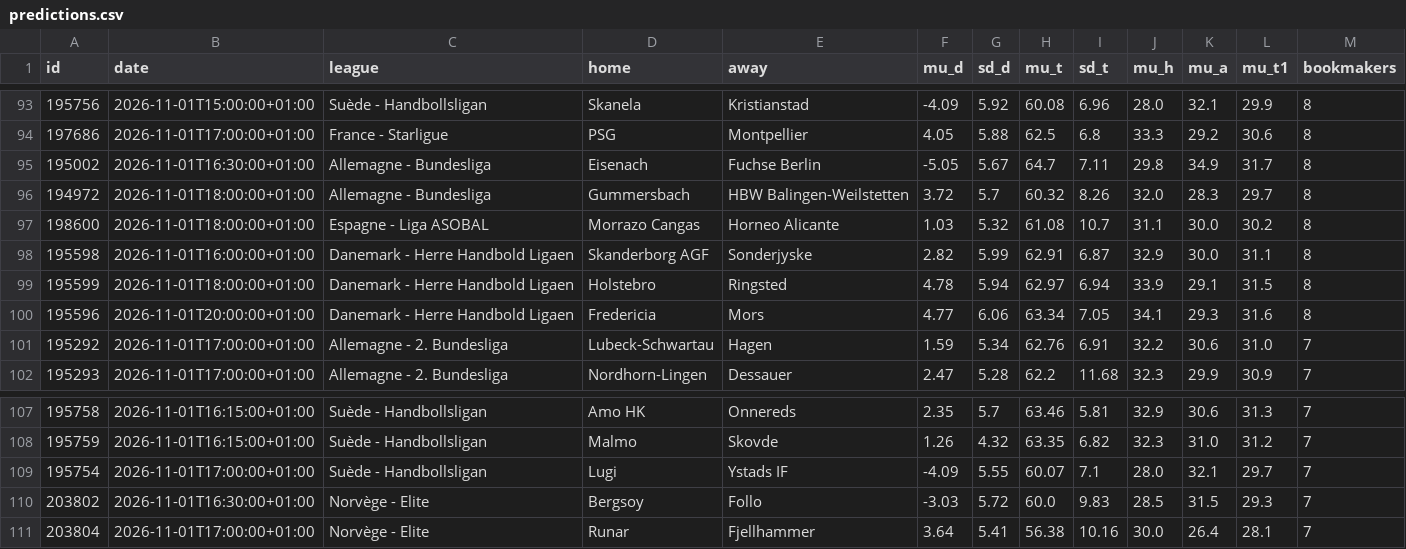
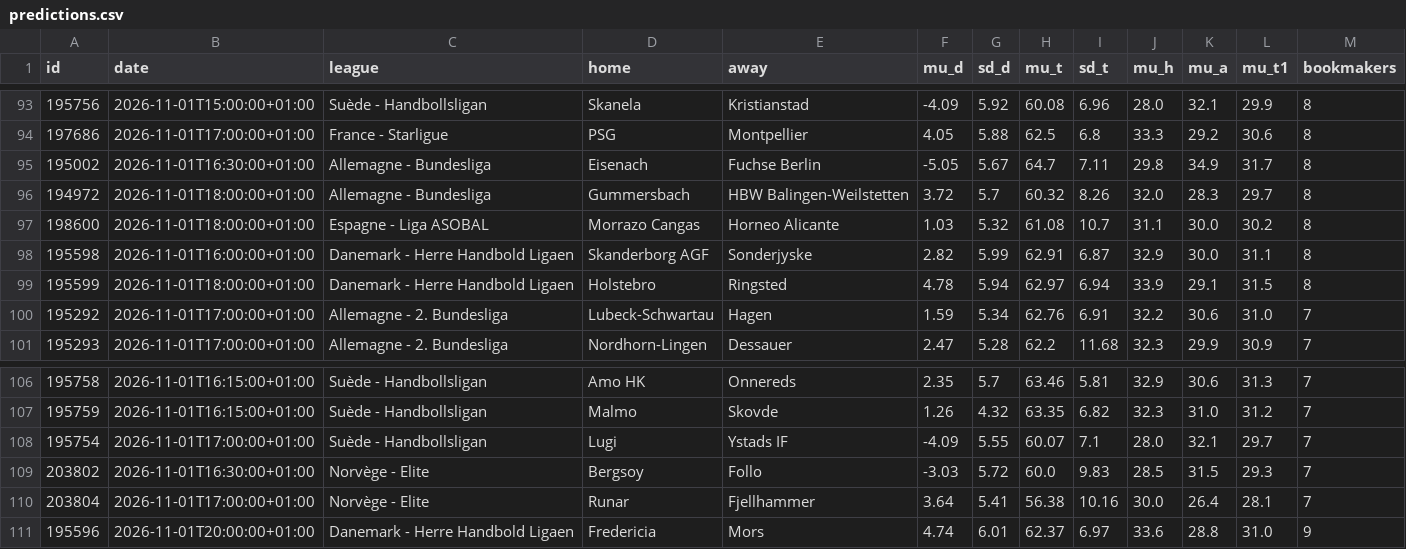
Before and after one commit to tessoncharles-sys/paris-data, a CSV file: data/raw/handball/predictions.csv, drawn as a sheet; only a part is shown, gaps mark what is left out.

```diff
--- a/data/raw/handball/predictions.csv
+++ b/data/raw/handball/predictions.csv
@@ -99,3 +99,2 @@ id,date,league,home,away,mu_d,sd_d,mu_t,sd_t,mu_h,mu_a,mu_t1,bookmakers
 195599,2026-11-01T18:00:00+01:00,Danemark - Herre Handbold Ligaen,Holstebro,Ringsted,4.78,5.94,62.97,6.94,33.9,29.1,31.5,8
-195596,2026-11-01T20:00:00+01:00,Danemark - Herre Handbold Ligaen,Fredericia,Mors,4.77,6.06,63.34,7.05,34.1,29.3,31.6,8
 195292,2026-11-01T17:00:00+01:00,Allemagne - 2. Bundesliga,Lubeck-Schwartau,Hagen,1.59,5.34,62.76,6.91,32.2,30.6,31.0,7
@@ -111 +110,2 @@ id,date,league,home,away,mu_d,sd_d,mu_t,sd_t,mu_h,mu_a,mu_t1,bookmakers
 203804,2026-11-01T17:00:00+01:00,Norvège - Elite,Runar,Fjellhammer,3.64,5.41,56.38,10.16,30.0,26.4,28.1,7
+195596,2026-11-01T20:00:00+01:00,Danemark - Herre Handbold Ligaen,Fredericia,Mors,4.74,6.01,62.37,6.97,33.6,28.8,31.0,9
```
Also changed, not shown: data/dashboard_foot.csv, data/raw/basket/predictions.csv, 23 other files.
